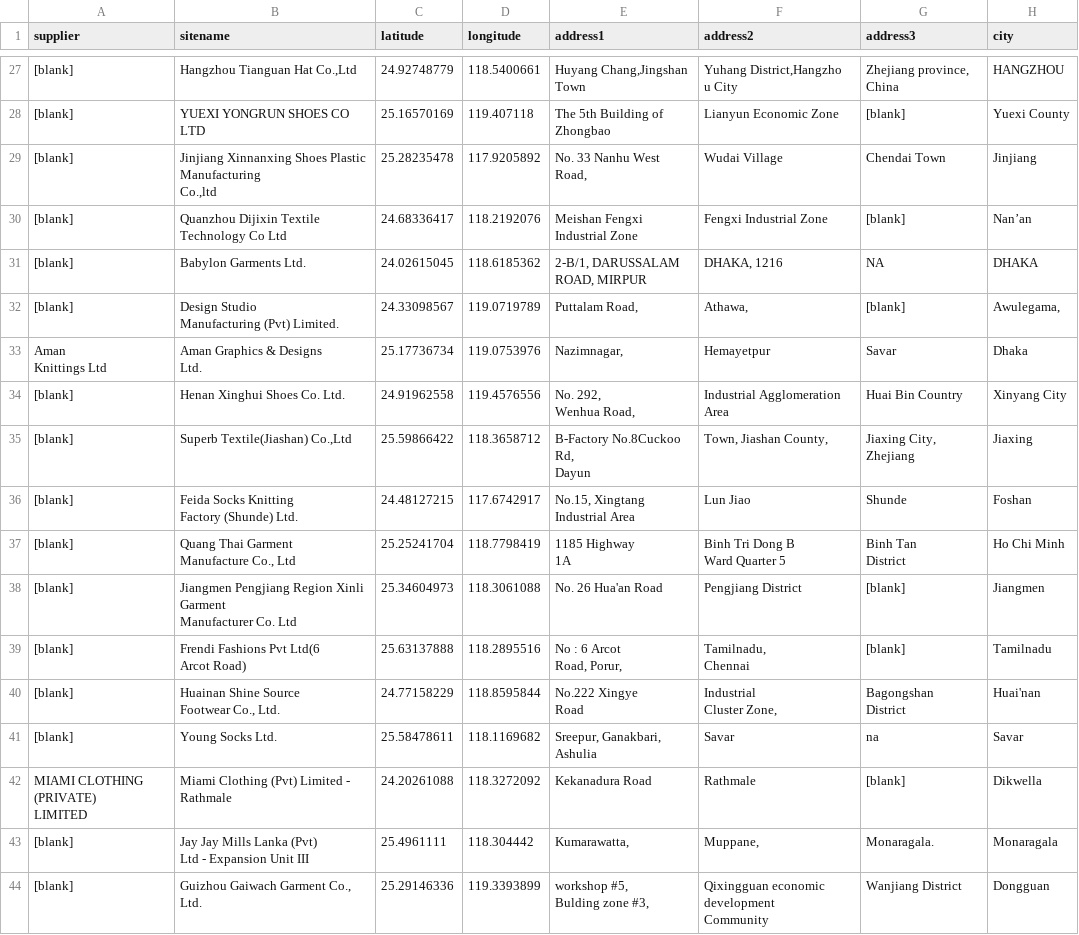
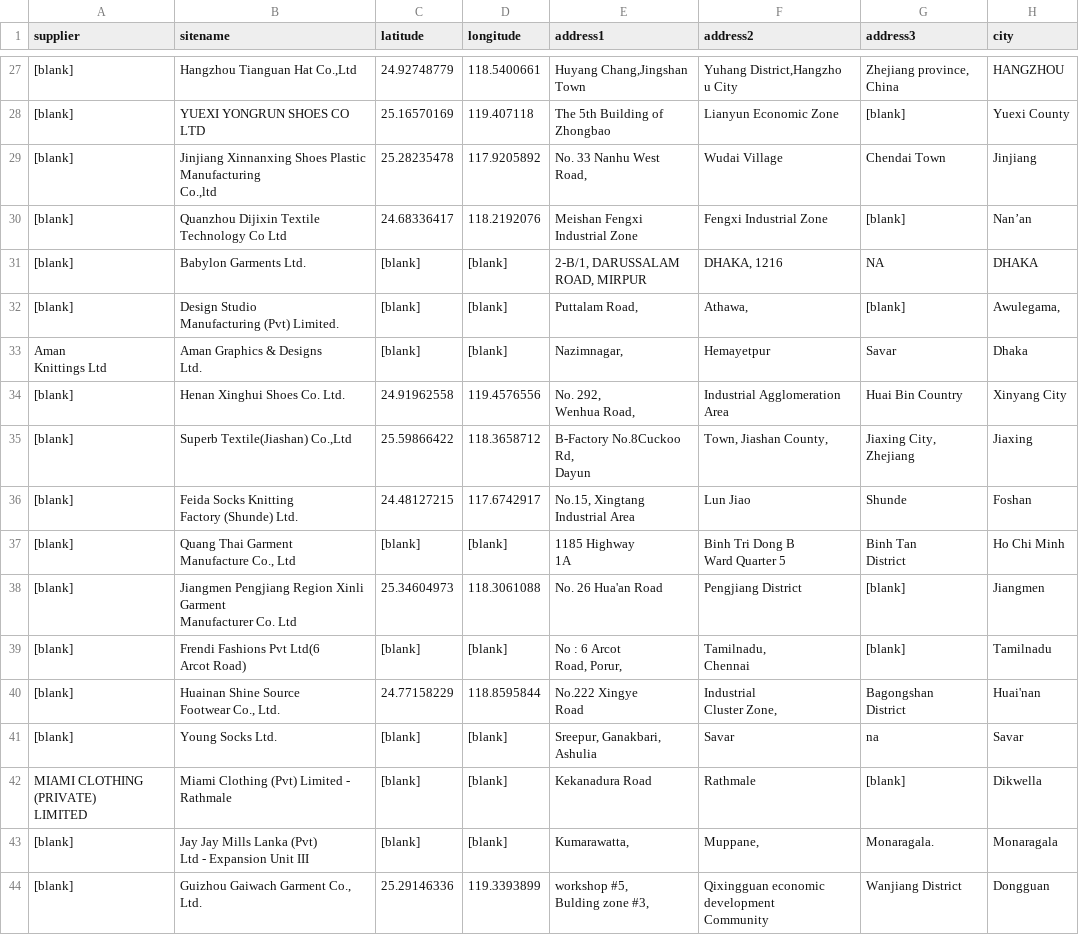
Before and after one commit to towableslow/kgraph, a CSV file: supplier_data/tu_factory_list.csv, drawn as a sheet; only a part is shown, gaps mark what is left out; the diff covers the shown part only; the diff names each change by its address in the sheet, - before the commit and + after, or states it on an @@ line.

```diff
--- a/supplier_data/tu_factory_list.csv
+++ b/supplier_data/tu_factory_list.csv
-C31 (latitude): 24.02615045
+C31 (latitude): [blank]
-D31 (longitude): 118.6185362
+D31 (longitude): [blank]
-C32 (latitude): 24.33098567
+C32 (latitude): [blank]
-D32 (longitude): 119.0719789
+D32 (longitude): [blank]
-C33 (latitude): 25.17736734
+C33 (latitude): [blank]
-D33 (longitude): 119.0753976
+D33 (longitude): [blank]
-C37 (latitude): 25.25241704
+C37 (latitude): [blank]
-D37 (longitude): 118.7798419
+D37 (longitude): [blank]
-C39 (latitude): 25.63137888
+C39 (latitude): [blank]
-D39 (longitude): 118.2895516
+D39 (longitude): [blank]
-C41 (latitude): 25.58478611
+C41 (latitude): [blank]
-D41 (longitude): 118.1169682
+D41 (longitude): [blank]
-C42 (latitude): 24.20261088
+C42 (latitude): [blank]
-D42 (longitude): 118.3272092
+D42 (longitude): [blank]
-C43 (latitude): 25.4961111
+C43 (latitude): [blank]
-D43 (longitude): 118.304442
+D43 (longitude): [blank]
```
Also changed, not shown: 106 edited cells elsewhere in this file, 1 other file.
